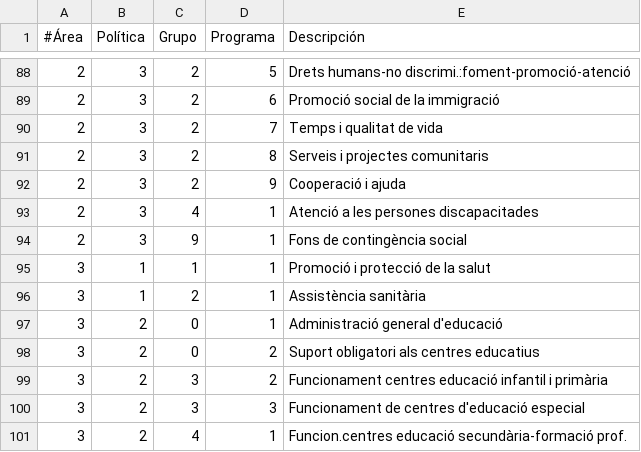
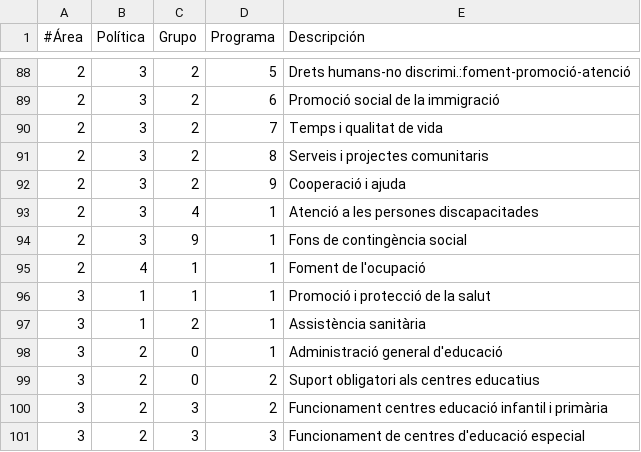
Before and after one commit to civio/presupuesto-barcelona, a CSV file: data/ca/areas_funcionales.csv, drawn as a sheet; only a part is shown, gaps mark what is left out; the shorter side is filled out with more unchanged rows.

```diff
--- a/data/ca/areas_funcionales.csv
+++ b/data/ca/areas_funcionales.csv
@@ -94,2 +94,3 @@
 2,3,9,1,Fons de contingència social
+2,4,1,1,Foment de l'ocupació
 3,1,1,1,Promoció i protecció de la salut
```
Also changed, not shown: data/es/areas_funcionales.csv.
